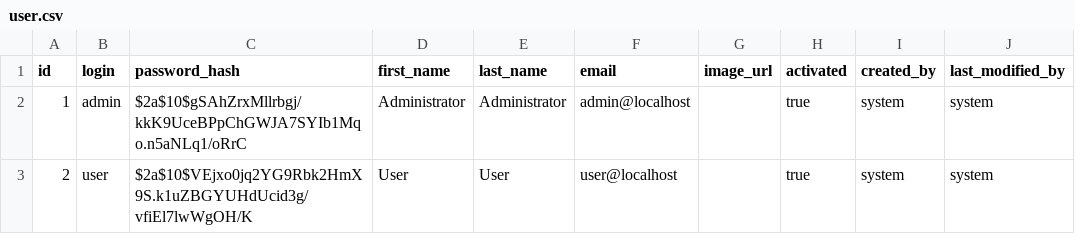
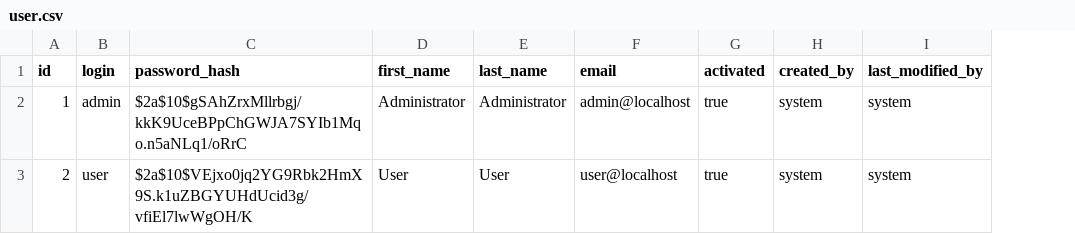
Before and after one commit to lauratestlab/parking-garage, a CSV file: src/main/resources/db/changelog/data/user.csv, drawn as a sheet; the diff names each change by its address in the sheet, - before the commit and + after, or states it on an @@ line.

```diff
--- a/src/main/resources/db/changelog/data/user.csv
+++ b/src/main/resources/db/changelog/data/user.csv
-column G (image_url), empty
```
Also changed, not shown: 7 other files.
